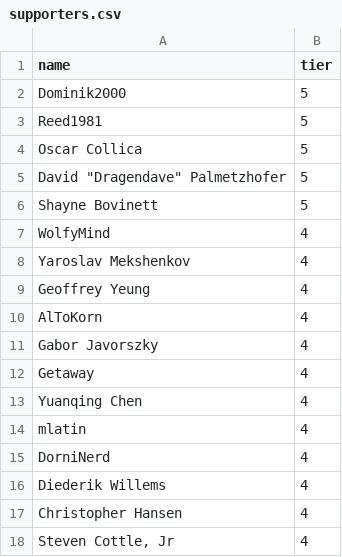
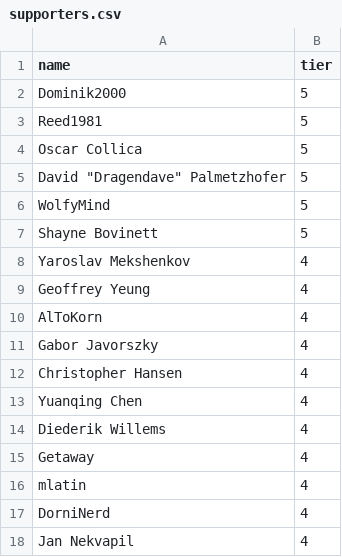
Before and after one commit to andrewpey/vtland, a CSV file: _data/supporters.csv, drawn as a sheet; only a part is shown; the shorter side is filled out with more unchanged rows; the diff covers the shown part only.

Commit message:
upd

```diff
--- a/_data/supporters.csv
+++ b/_data/supporters.csv
@@ -5,4 +5,4 @@ Oscar Collica,5
 "David ""Dragendave"" Palmetzhofer",5
+WolfyMind,5
 Shayne Bovinett,5
-WolfyMind,4
 Yaroslav Mekshenkov,4
@@ -11,7 +11,8 @@ AlToKorn,4
 Gabor Javorszky,4
+Christopher Hansen,4
+Yuanqing Chen,4
+Diederik Willems,4
 Getaway,4
-Yuanqing Chen,4
 mlatin,4
 DorniNerd,4
-Diederik Willems,4
-Christopher Hansen,4
+Jan Nekvapil,4
```
Also changed, not shown: 42 added rows, 20 removed rows, 35 moved rows and 25 edited cells elsewhere in this file.
